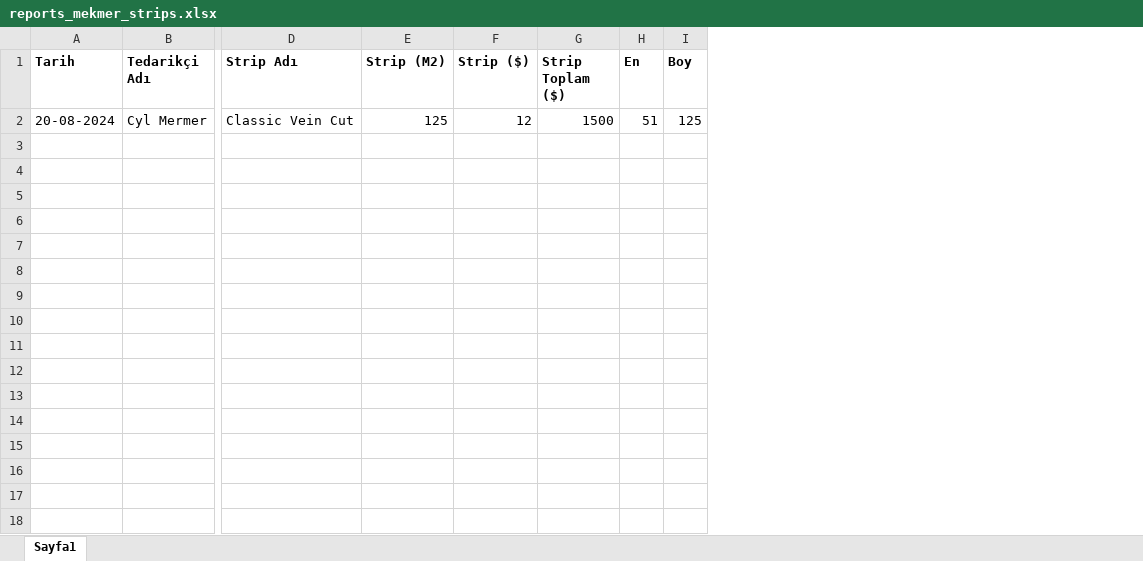
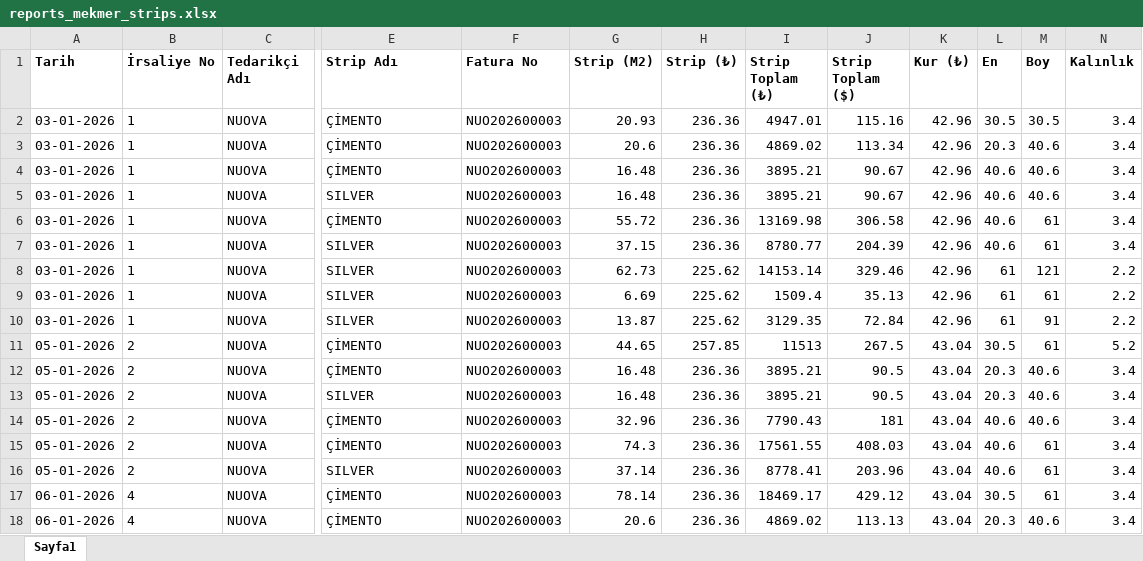
Before and after one commit to Thusuaso/socket, an Excel workbook: excel/dosyalar/reports_mekmer_strips.xlsx, sheet Sayfa1, drawn as a sheet; only a part is shown, gaps mark what is left out; values as stored, in another font and other column widths than the file's, no borders; removed rows and columns are numbered as before the commit, all else as after; rows hold the shown columns only; the diff covers the shown part only; the diff names each change by its address in the sheet, - before the commit and + after, or states it on an @@ line.

```diff
--- a/excel/dosyalar/reports_mekmer_strips.xlsx (sheet Sayfa1)
+++ b/excel/dosyalar/reports_mekmer_strips.xlsx (sheet Sayfa1)
+column B (İrsaliye No), empty
+column F (Fatura No), empty
-column F (Strip ($)), empty
+column H (Strip (₺)), empty
+column I (Strip Toplam (₺)), empty
+column K (Kur (₺)), empty
+column N (Kalınlık), empty
-row 2: 20-08-2024 | Cyl Mermer | Classic Vein Cut | 125 | 12 | 1500 | 51 | 125
+row 2: 03-01-2026 | 1 | NUOVA | ÇİMENTO | NUO202600003 | 20.93 | 236.36 | 4947.01 | 115.16 | 42.96 | 30.5 | 30.5 | 3.4
+row 3: 03-01-2026 | 1 | NUOVA | ÇİMENTO | NUO202600003 | 20.6 | 236.36 | 4869.02 | 113.34 | 42.96 | 20.3 | 40.6 | 3.4
+row 4: 03-01-2026 | 1 | NUOVA | ÇİMENTO | NUO202600003 | 16.48 | 236.36 | 3895.21 | 90.67 | 42.96 | 40.6 | 40.6 | 3.4
+row 5: 03-01-2026 | 1 | NUOVA | SILVER | NUO202600003 | 16.48 | 236.36 | 3895.21 | 90.67 | 42.96 | 40.6 | 40.6 | 3.4
+row 6: 03-01-2026 | 1 | NUOVA | ÇİMENTO | NUO202600003 | 55.72 | 236.36 | 13169.98 | 306.58 | 42.96 | 40.6 | 61 | 3.4
+row 7: 03-01-2026 | 1 | NUOVA | SILVER | NUO202600003 | 37.15 | 236.36 | 8780.77 | 204.39 | 42.96 | 40.6 | 61 | 3.4
+row 8: 03-01-2026 | 1 | NUOVA | SILVER | NUO202600003 | 62.73 | 225.62 | 14153.14 | 329.46 | 42.96 | 61 | 121 | 2.2
+row 9: 03-01-2026 | 1 | NUOVA | SILVER | NUO202600003 | 6.69 | 225.62 | 1509.4 | 35.13 | 42.96 | 61 | 61 | 2.2
+row 10: 03-01-2026 | 1 | NUOVA | SILVER | NUO202600003 | 13.87 | 225.62 | 3129.35 | 72.84 | 42.96 | 61 | 91 | 2.2
+row 11: 05-01-2026 | 2 | NUOVA | ÇİMENTO | NUO202600003 | 44.65 | 257.85 | 11513 | 267.5 | 43.04 | 30.5 | 61 | 5.2
+row 12: 05-01-2026 | 2 | NUOVA | ÇİMENTO | NUO202600003 | 16.48 | 236.36 | 3895.21 | 90.5 | 43.04 | 20.3 | 40.6 | 3.4
+row 13: 05-01-2026 | 2 | NUOVA | SILVER | NUO202600003 | 16.48 | 236.36 | 3895.21 | 90.5 | 43.04 | 20.3 | 40.6 | 3.4
+row 14: 05-01-2026 | 2 | NUOVA | ÇİMENTO | NUO202600003 | 32.96 | 236.36 | 7790.43 | 181 | 43.04 | 40.6 | 40.6 | 3.4
+row 15: 05-01-2026 | 2 | NUOVA | ÇİMENTO | NUO202600003 | 74.3 | 236.36 | 17561.55 | 408.03 | 43.04 | 40.6 | 61 | 3.4
+row 16: 05-01-2026 | 2 | NUOVA | SILVER | NUO202600003 | 37.14 | 236.36 | 8778.41 | 203.96 | 43.04 | 40.6 | 61 | 3.4
+row 17: 06-01-2026 | 4 | NUOVA | ÇİMENTO | NUO202600003 | 78.14 | 236.36 | 18469.17 | 429.12 | 43.04 | 30.5 | 61 | 3.4
+row 18: 06-01-2026 | 4 | NUOVA | ÇİMENTO | NUO202600003 | 20.6 | 236.36 | 4869.02 | 113.13 | 43.04 | 20.3 | 40.6 | 3.4
```
Also changed, not shown: 19 added rows elsewhere in this sheet, excel/dosyalar/reports_mekmer_moloz.xlsx, 3 other files.
